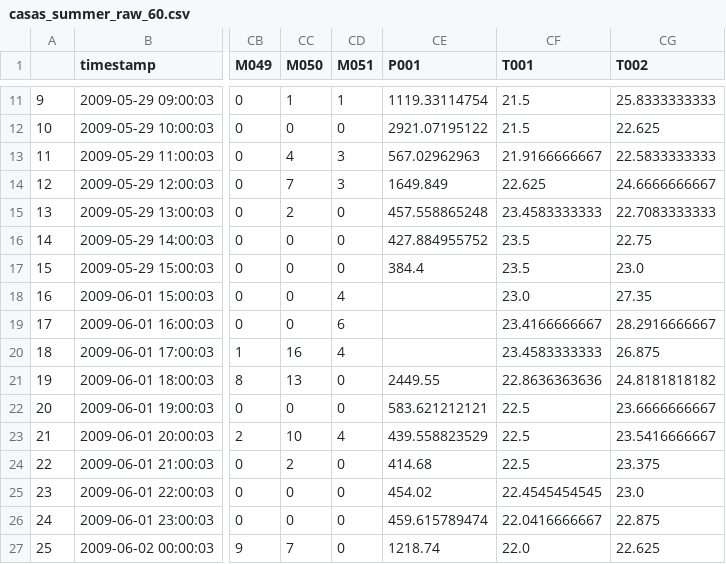
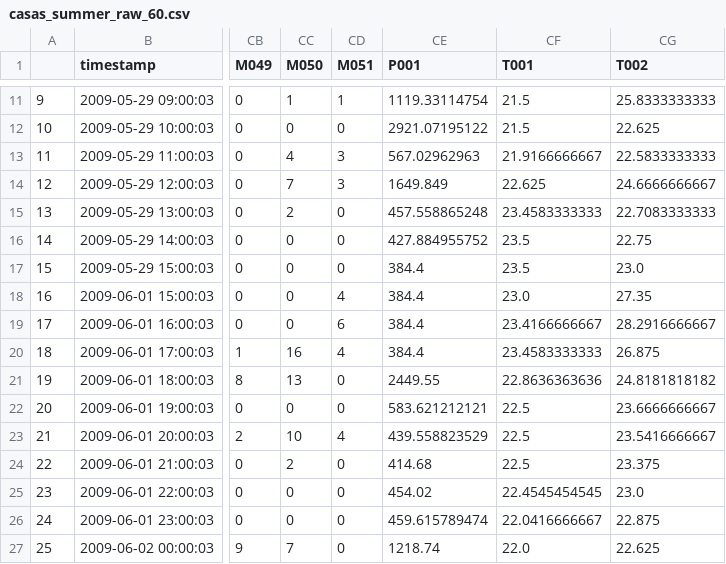
Before and after one commit to abcdxyzpqrst/iot_projects, a CSV file: data/processed/casas_summer_raw_60.csv, drawn as a sheet; only a part is shown, gaps mark what is left out; the diff names each change by its address in the sheet, - before the commit and + after, or states it on an @@ line.

Commit message:
Edit data

```diff
--- a/data/processed/casas_summer_raw_60.csv
+++ b/data/processed/casas_summer_raw_60.csv
-CE18:CE20 (P001): (empty)
+CE18:CE20 (P001): 384.4
```
Also changed, not shown: 1 other file.
